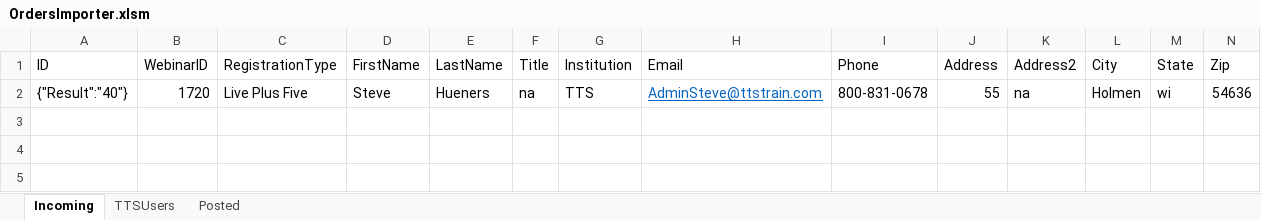
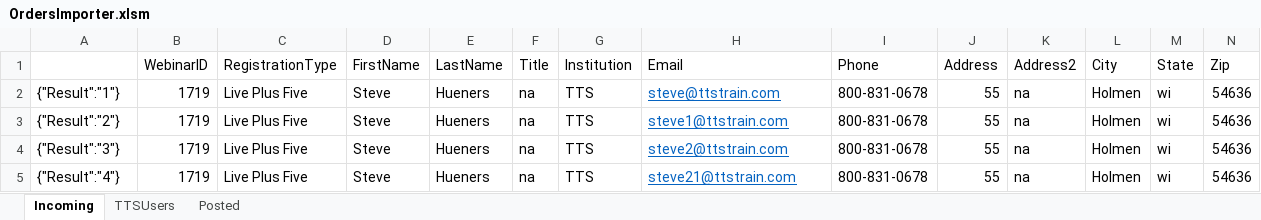
Before and after one commit to justSteve/bankwebinars, an Excel workbook: CUWebinars.Web/App_Data/Orders/OrdersImporter.xlsm, sheet Incoming, drawn as a sheet; only a part is shown; values as stored, in another font and other column widths than the file's, no borders; addresses are those after the commit; rows hold the shown columns only; the diff names each change by its address in the sheet, - before the commit and + after, or states it on an @@ line.

```diff
--- a/CUWebinars.Web/App_Data/Orders/OrdersImporter.xlsm (sheet Incoming)
+++ b/CUWebinars.Web/App_Data/Orders/OrdersImporter.xlsm (sheet Incoming)
-A1: ID
+A1: (empty)
+row 2: {"Result":"1"} | 1719 | Live Plus Five | Steve | Hueners | na | TTS | steve@ttstrain.com | 800-831-0678 | 55 | na | Holmen | wi | 54636
+row 3: {"Result":"2"} | 1719 | Live Plus Five | Steve | Hueners | na | TTS | steve1@ttstrain.com | 800-831-0678 | 55 | na | Holmen | wi | 54636
+row 4: {"Result":"3"} | 1719 | Live Plus Five | Steve | Hueners | na | TTS | steve2@ttstrain.com | 800-831-0678 | 55 | na | Holmen | wi | 54636
-A5: {"Result":"40"}
+A5: {"Result":"4"}
-B5 (WebinarID): 1720
+B5 (WebinarID): 1719
-H5 (Email): AdminSteve@ttstrain.com
+H5 (Email): steve21@ttstrain.com
```
Also changed, not shown: CUWebinars.Web/App_Data/Orders/OrderMigrator.xlsm, 7 other files.
